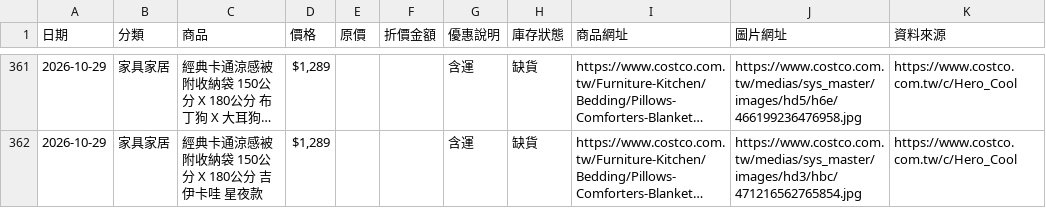
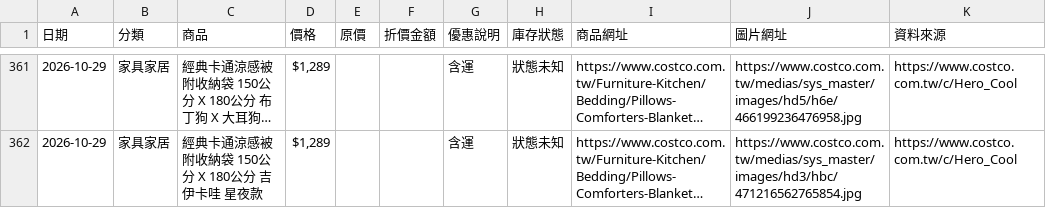
Before and after one commit to da199919-ux/costco-daily-deals, a CSV file: output/history/2026-10-29.csv, drawn as a sheet; only a part is shown, gaps mark what is left out; long unchanged cells end in …; the diff covers the shown part only; the diff names each change by its address in the sheet, - before the commit and + after, or states it on an @@ line.

```diff
--- a/output/history/2026-10-29.csv
+++ b/output/history/2026-10-29.csv
-H361:H362 (庫存狀態): 缺貨
+H361:H362 (庫存狀態): 狀態未知
```
Also changed, not shown: 1 added row, 1 removed row and 45 edited cells elsewhere in this file, output/latest.csv, 4 other files.
